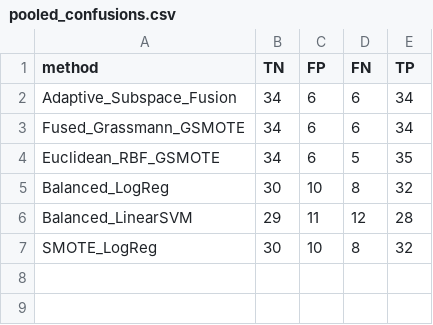
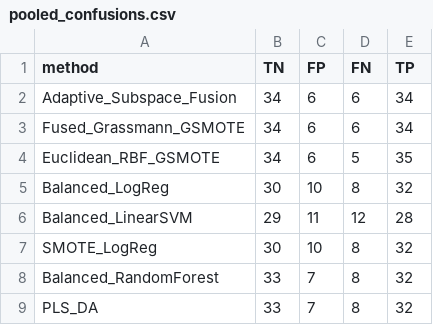
Before and after one commit to khan-laiba/voxneuro, a CSV file: results/adaptive/adaptive_default_UCI-489_standard/pooled_confusions.csv, drawn as a sheet; the diff names each change by its address in the sheet, - before the commit and + after, or states it on an @@ line.

```diff
--- a/results/adaptive/adaptive_default_UCI-489_standard/pooled_confusions.csv
+++ b/results/adaptive/adaptive_default_UCI-489_standard/pooled_confusions.csv
+row 8: Balanced_RandomForest | 33 | 7 | 8 | 32
+row 9: PLS_DA | 33 | 7 | 8 | 32
```
Also changed, not shown: results/adaptive/adaptive_default_PD-252_rank/pooled_confusions.csv, results/adaptive/adaptive_default_PD-252_rank/summary_metrics.csv, 20 other files.
